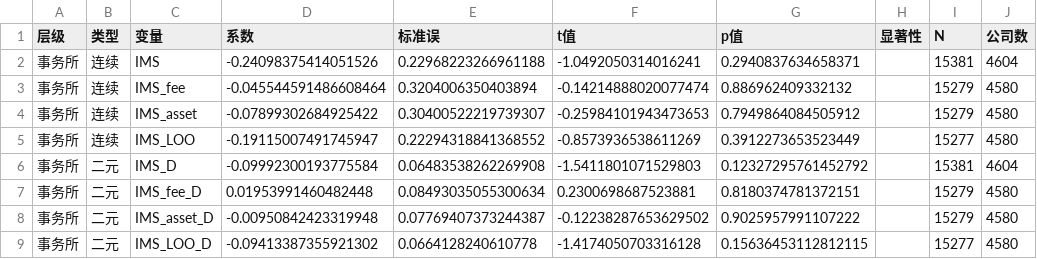
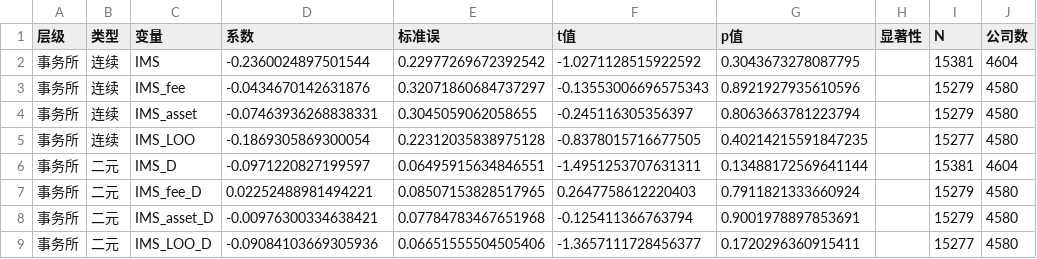
Before and after one commit to Charliezk6/Green-washing, a CSV file: validation/P1/FirmFE/outputs/tables/firm_fe_alt_measures.csv, drawn as a sheet; only a part is shown; the diff covers the shown part only; the diff names each change by its address in the sheet, - before the commit and + after, or states it on an @@ line.

```diff
--- a/validation/P1/FirmFE/outputs/tables/firm_fe_alt_measures.csv
+++ b/validation/P1/FirmFE/outputs/tables/firm_fe_alt_measures.csv
-D2 (系数): -0.24098375414051526
+D2 (系数): -0.2360024897501544
-E2 (标准误): 0.22968223266961188
+E2 (标准误): 0.22977269672392542
-F2 (t值): -1.0492050314016241
+F2 (t值): -1.0271128515922592
-G2 (p值): 0.2940837634658371
+G2 (p值): 0.3043673278087795
-D3 (系数): -0.045544591486608464
+D3 (系数): -0.0434670142631876
-E3 (标准误): 0.3204006350403894
+E3 (标准误): 0.32071860684737297
-F3 (t值): -0.14214888020077474
+F3 (t值): -0.13553006696575343
-G3 (p值): 0.886962409332132
+G3 (p值): 0.8921927935610596
-D4 (系数): -0.07899302684925422
+D4 (系数): -0.07463936268838331
-E4 (标准误): 0.30400522219739307
+E4 (标准误): 0.3045059062058655
-F4 (t值): -0.25984101943473653
+F4 (t值): -0.245116305356397
-G4 (p值): 0.7949864084505912
+G4 (p值): 0.8063663781223794
-D5 (系数): -0.19115007491745947
+D5 (系数): -0.1869305869300054
-E5 (标准误): 0.22294318841368552
+E5 (标准误): 0.22312035838975128
-F5 (t值): -0.8573936538611269
+F5 (t值): -0.8378015716677505
-G5 (p值): 0.3912273653523449
+G5 (p值): 0.40214215591847235
-D6 (系数): -0.09992300193775584
+D6 (系数): -0.0971220827199597
-E6 (标准误): 0.06483538262269908
+E6 (标准误): 0.06495915634846551
-F6 (t值): -1.5411801071529803
+F6 (t值): -1.4951253707631311
-G6 (p值): 0.12327295761452792
+G6 (p值): 0.13488172569641144
-D7 (系数): 0.01953991460482448
+D7 (系数): 0.02252488981494221
-E7 (标准误): 0.08493035055300634
+E7 (标准误): 0.08507153828517965
-F7 (t值): 0.2300698687523881
+F7 (t值): 0.2647758612220403
-G7 (p值): 0.8180374781372151
+G7 (p值): 0.7911821333660924
-D8 (系数): -0.00950842423319948
+D8 (系数): -0.00976300334638421
-E8 (标准误): 0.07769407373244387
+E8 (标准误): 0.07784783467651968
-F8 (t值): -0.12238287653629502
+F8 (t值): -0.125411366763794
-G8 (p值): 0.9025957991107222
+G8 (p值): 0.9001978897853691
-D9 (系数): -0.09413387355921302
+D9 (系数): -0.09084103669305936
-E9 (标准误): 0.0664128240610778
+E9 (标准误): 0.06651555504505406
-F9 (t值): -1.4174050703316128
+F9 (t值): -1.3657111728456377
-G9 (p值): 0.15636453112812115
+G9 (p值): 0.1720296360915411
```
Also changed, not shown: 24 edited cells elsewhere in this file, validation/P1/CRE/outputs/coefficients/cre_vs_firm_fe.csv, validation/P1/CRE/outputs/random_effects/re_coefficients.csv, 28 other files.
